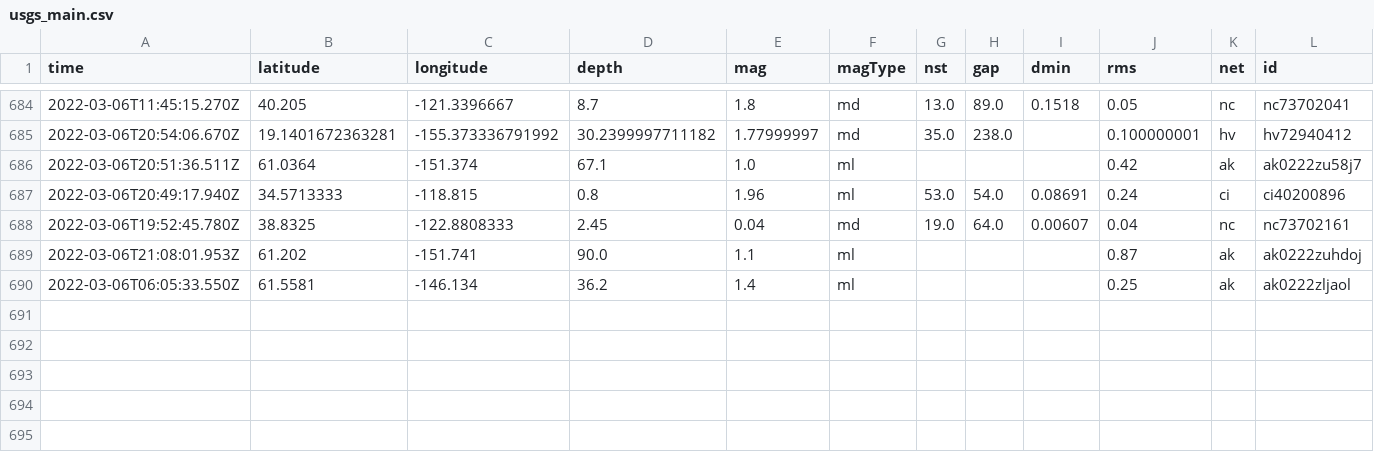
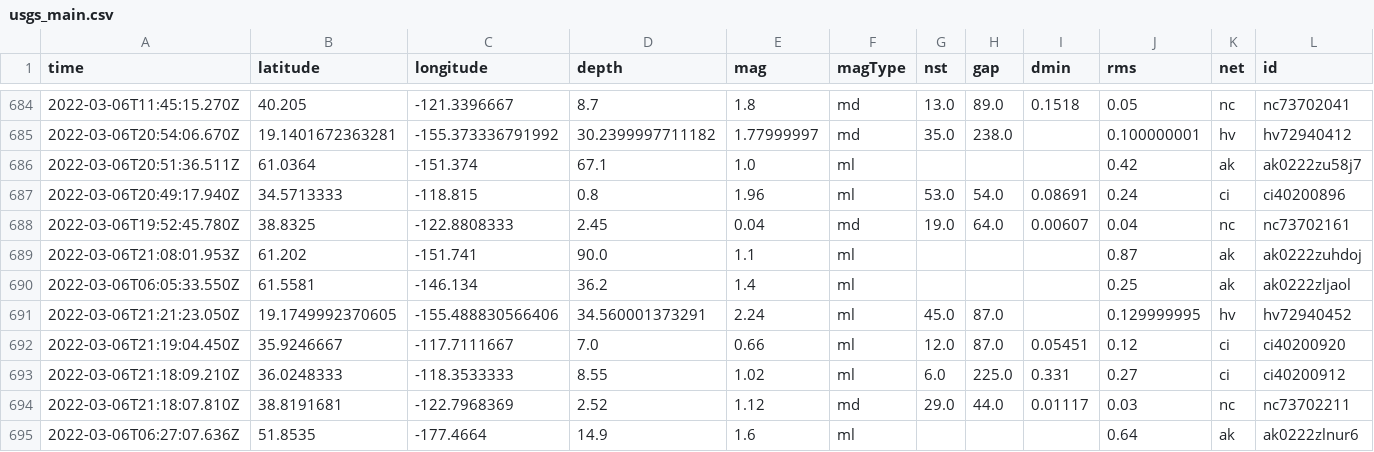
Before and after one commit to sahanasjay/nicar-22-git-actions, a CSV file: usgs_main.csv, drawn as a sheet; only a part is shown, gaps mark what is left out; rows hold the shown columns only; the diff names each change by its address in the sheet, - before the commit and + after, or states it on an @@ line.

```diff
--- a/usgs_main.csv
+++ b/usgs_main.csv
+row 691: 2022-03-06T21:21:23.050Z | 19.1749992370605 | -155.488830566406 | 34.560001373291 | 2.24 | ml | 45.0 | 87.0 |  | 0.129999995 | hv | hv72940452
+row 692: 2022-03-06T21:19:04.450Z | 35.9246667 | -117.7111667 | 7.0 | 0.66 | ml | 12.0 | 87.0 | 0.05451 | 0.12 | ci | ci40200920
+row 693: 2022-03-06T21:18:09.210Z | 36.0248333 | -118.3533333 | 8.55 | 1.02 | ml | 6.0 | 225.0 | 0.331 | 0.27 | ci | ci40200912
+row 694: 2022-03-06T21:18:07.810Z | 38.8191681 | -122.7968369 | 2.52 | 1.12 | md | 29.0 | 44.0 | 0.01117 | 0.03 | nc | nc73702211
+row 695: 2022-03-06T06:27:07.636Z | 51.8535 | -177.4664 | 14.9 | 1.6 | ml |  |  |  | 0.64 | ak | ak0222zlnur6
```
Also changed, not shown: usgs_current.csv.
